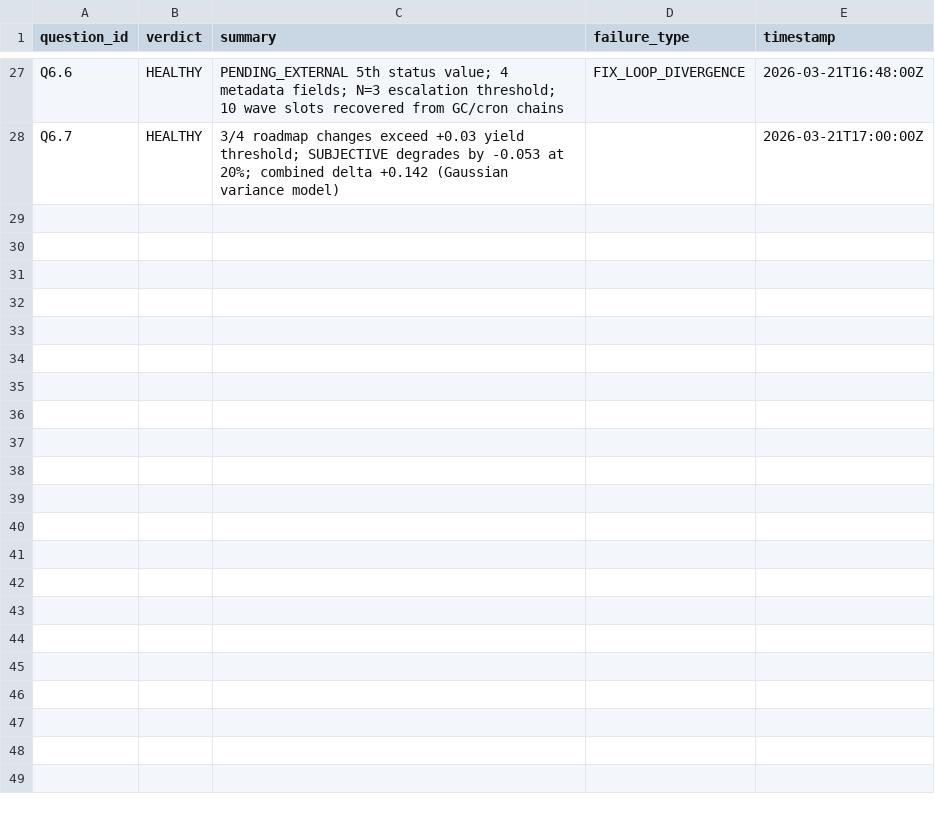
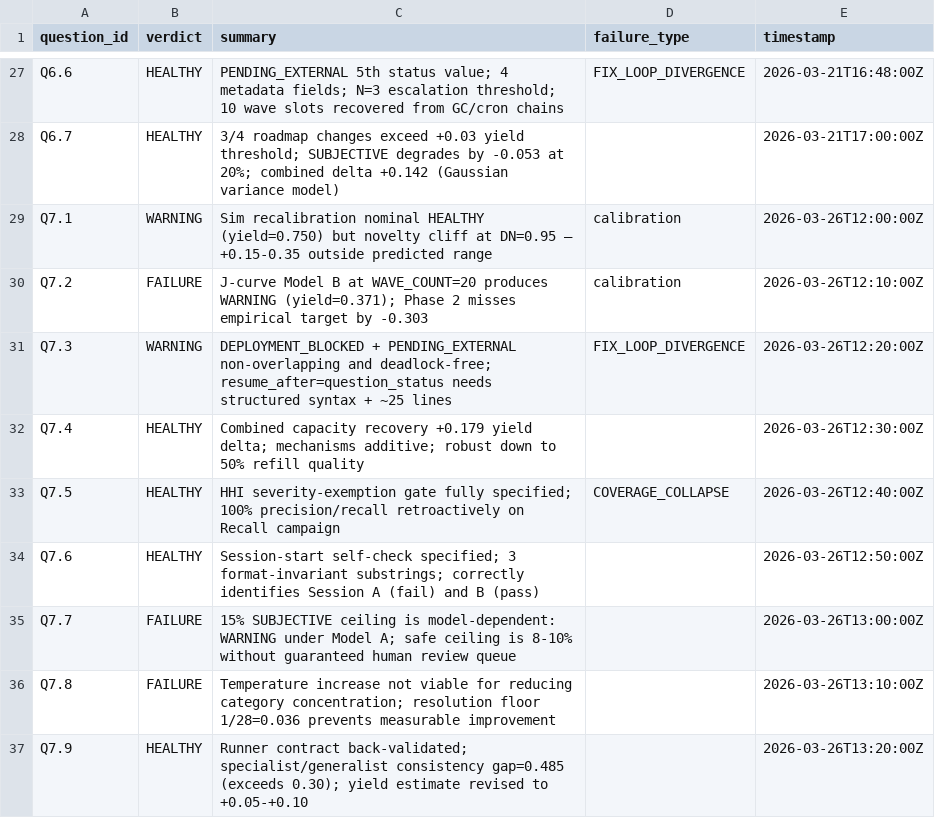
Before and after one commit to Nerfherder16/BrickLayer, a TSV file: bricklayer-meta/results.tsv, drawn as a sheet; only a part is shown, gaps mark what is left out.

Commit message:
chore: auto-commit 2 session files on stop

```diff
--- a/bricklayer-meta/results.tsv
+++ b/bricklayer-meta/results.tsv
@@ -28 +28,10 @@ Q6.6	HEALTHY	PENDING_EXTERNAL 5th status value; 4 metadata fields; N=3 escalatio
 Q6.7	HEALTHY	3/4 roadmap changes exceed +0.03 yield threshold; SUBJECTIVE degrades by -0.053 at 20%; combined delta +0.142 (Gaussian variance model)		2026-03-21T17:00:00Z
+Q7.1	WARNING	Sim recalibration nominal HEALTHY (yield=0.750) but novelty cliff at DN=0.95 — +0.15-0.35 outside predicted range	calibration	2026-03-26T12:00:00Z
+Q7.2	FAILURE	J-curve Model B at WAVE_COUNT=20 produces WARNING (yield=0.371); Phase 2 misses empirical target by -0.303	calibration	2026-03-26T12:10:00Z
+Q7.3	WARNING	DEPLOYMENT_BLOCKED + PENDING_EXTERNAL non-overlapping and deadlock-free; resume_after=question_status needs structured syntax + ~25 lines	FIX_LOOP_DIVERGENCE	2026-03-26T12:20:00Z
+Q7.4	HEALTHY	Combined capacity recovery +0.179 yield delta; mechanisms additive; robust down to 50% refill quality		2026-03-26T12:30:00Z
+Q7.5	HEALTHY	HHI severity-exemption gate fully specified; 100% precision/recall retroactively on Recall campaign	COVERAGE_COLLAPSE	2026-03-26T12:40:00Z
+Q7.6	HEALTHY	Session-start self-check specified; 3 format-invariant substrings; correctly identifies Session A (fail) and B (pass)		2026-03-26T12:50:00Z
+Q7.7	FAILURE	15% SUBJECTIVE ceiling is model-dependent: WARNING under Model A; safe ceiling is 8-10% without guaranteed human review queue		2026-03-26T13:00:00Z
+Q7.8	FAILURE	Temperature increase not viable for reducing category concentration; resolution floor 1/28=0.036 prevents measurable improvement		2026-03-26T13:10:00Z
+Q7.9	HEALTHY	Runner contract back-validated; specialist/generalist consistency gap=0.485 (exceeds 0.30); yield estimate revised to +0.05-+0.10		2026-03-26T13:20:00Z
```
Also changed, not shown: 1 other file.
